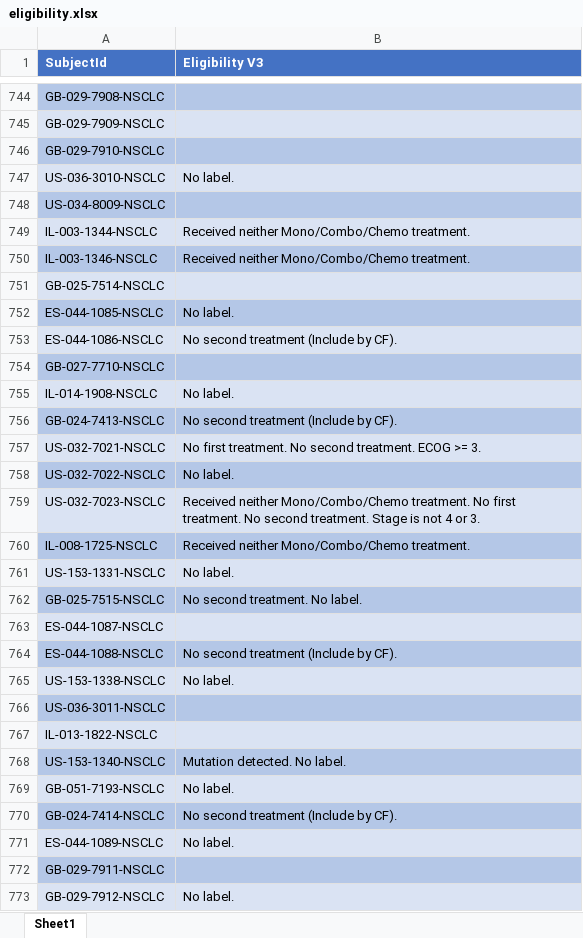
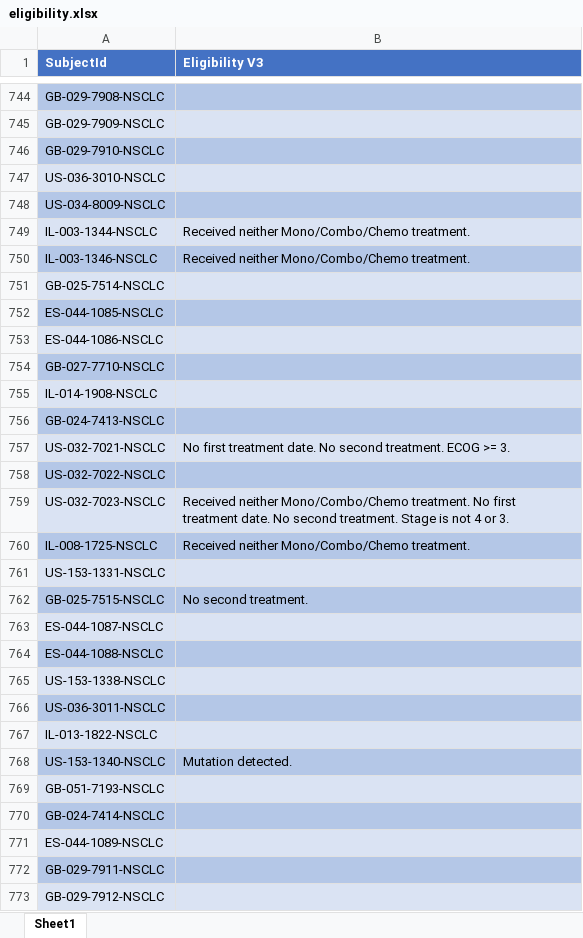
Before and after one commit to OrItzhaki1/longitudinal_EDA, an Excel workbook: eligibility.xlsx, sheet Sheet1, drawn as a sheet; only a part is shown, gaps mark what is left out; values as stored, in another font and other column widths than the file's, no borders; the diff covers the shown part only; the diff names each change by its address in the sheet, - before the commit and + after, or states it on an @@ line.

```diff
--- a/eligibility.xlsx (sheet Sheet1)
+++ b/eligibility.xlsx (sheet Sheet1)
-B747 (Eligibility V3): No label.
+B747 (Eligibility V3): (empty)
-B752 (Eligibility V3): No label.
+B752 (Eligibility V3): (empty)
-B753 (Eligibility V3): No second treatment (Include by CF).
+B753 (Eligibility V3): (empty)
-B755 (Eligibility V3): No label.
+B755 (Eligibility V3): (empty)
-B756 (Eligibility V3): No second treatment (Include by CF).
+B756 (Eligibility V3): (empty)
-B757 (Eligibility V3): No first treatment. No second…
+B757 (Eligibility V3): No first treatment date. No second…
-B758 (Eligibility V3): No label.
+B758 (Eligibility V3): (empty)
-B759 (Eligibility V3): …No first treatment. No second…
+B759 (Eligibility V3): …No first treatment date. No second…
-B761 (Eligibility V3): No label.
+B761 (Eligibility V3): (empty)
-B762 (Eligibility V3): No second treatment. No label.
+B762 (Eligibility V3): No second treatment.
-B764 (Eligibility V3): No second treatment (Include by CF).
+B764 (Eligibility V3): (empty)
-B765 (Eligibility V3): No label.
+B765 (Eligibility V3): (empty)
-B768 (Eligibility V3): Mutation detected. No label.
+B768 (Eligibility V3): Mutation detected.
-B769 (Eligibility V3): No label.
+B769 (Eligibility V3): (empty)
-B770 (Eligibility V3): No second treatment (Include by CF).
+B770 (Eligibility V3): (empty)
-B771 (Eligibility V3): No label.
+B771 (Eligibility V3): (empty)
-B773 (Eligibility V3): No label.
+B773 (Eligibility V3): (empty)
```
Also changed, not shown: 241 edited cells elsewhere in this sheet, Data_and_Dicts/2024-02-15_V3_clinical_data_full.xlsx, 1 other file.
